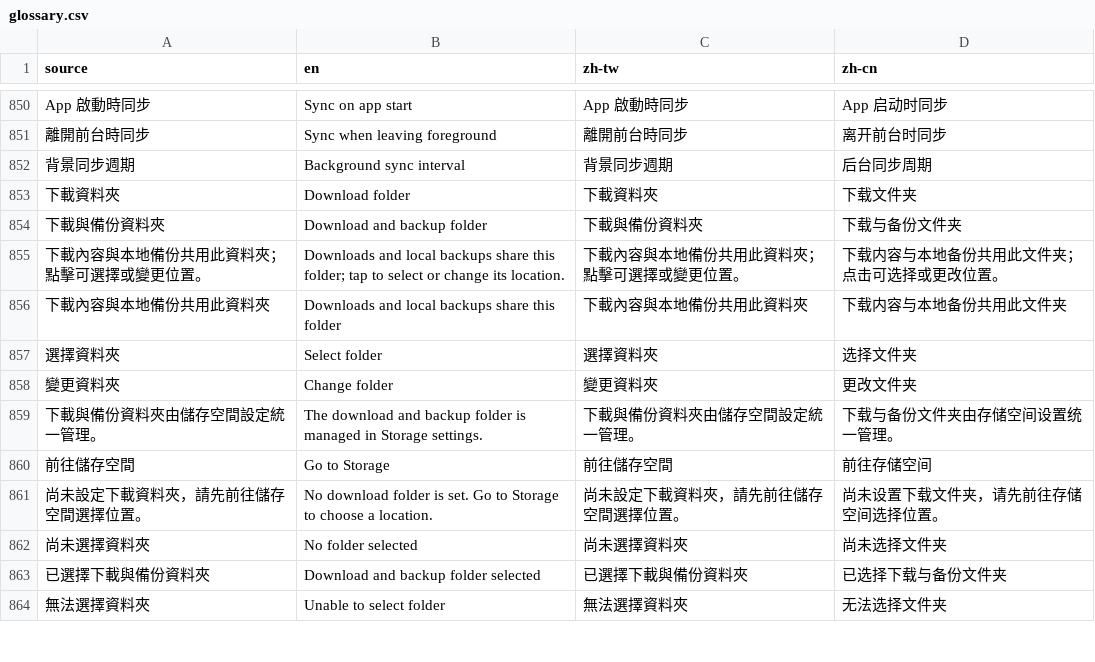
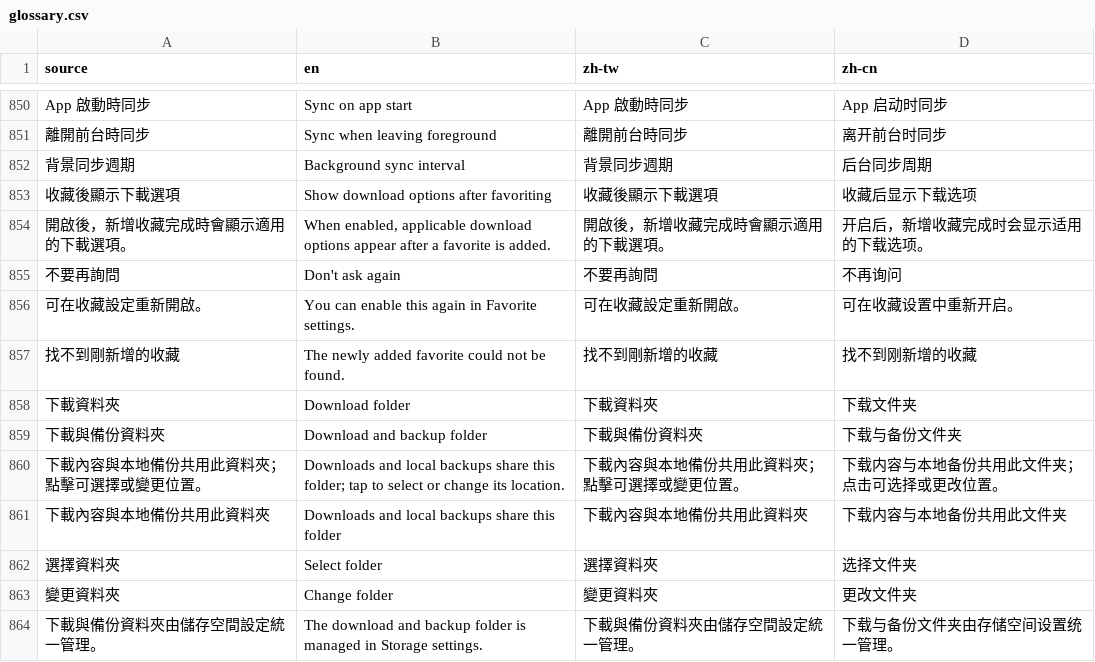
Before and after one commit to LittleSurvival/yamibo-app, a CSV file: i18n/glossary.csv, drawn as a sheet; only a part is shown, gaps mark what is left out; the shorter side is filled out with more unchanged rows.

Commit message:
feat: show download options after adding favorites

```diff
--- a/i18n/glossary.csv
+++ b/i18n/glossary.csv
@@ -856,2 +856,7 @@ App 啟動時同步,Sync on app start,App 啟動時同步,App 启动时同步
 背景同步週期,Background sync interval,背景同步週期,后台同步周期
+收藏後顯示下載選項,Show download options after favoriting,收藏後顯示下載選項,收藏后显示下载选项
+開啟後，新增收藏完成時會顯示適用的下載選項。,"When enabled, applicable download options appear after a favorite is added.",開啟後，新增收藏完成時會顯示適用的下載選項。,开启后，新增收藏完成时会显示适用的下载选项。
+不要再詢問,Don't ask again,不要再詢問,不再询问
+可在收藏設定重新開啟。,You can enable this again in Favorite settings.,可在收藏設定重新開啟。,可在收藏设置中重新开启。
+找不到剛新增的收藏,The newly added favorite could not be found.,找不到剛新增的收藏,找不到刚新增的收藏
 下載資料夾,Download folder,下載資料夾,下载文件夹
```
Also changed, not shown: 18 other files.
